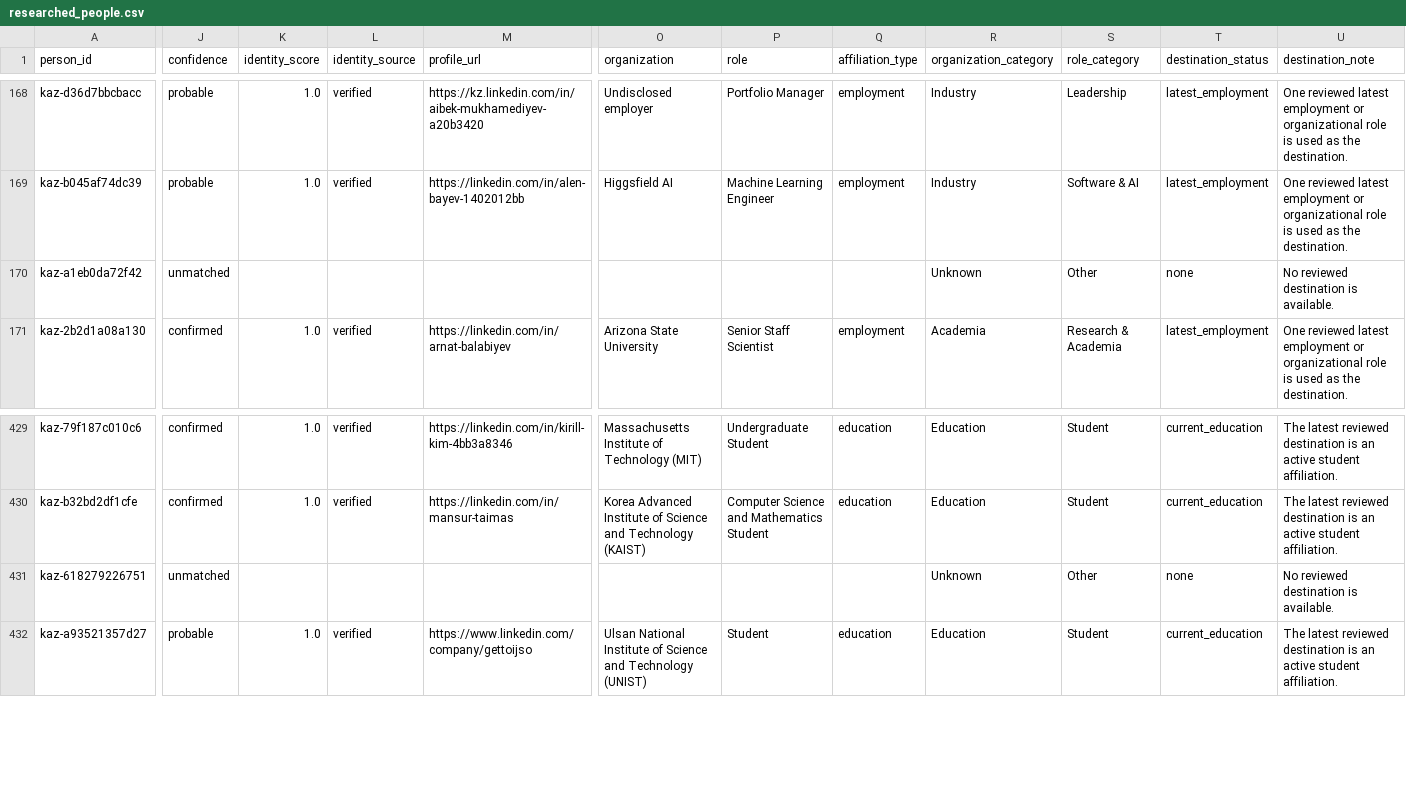
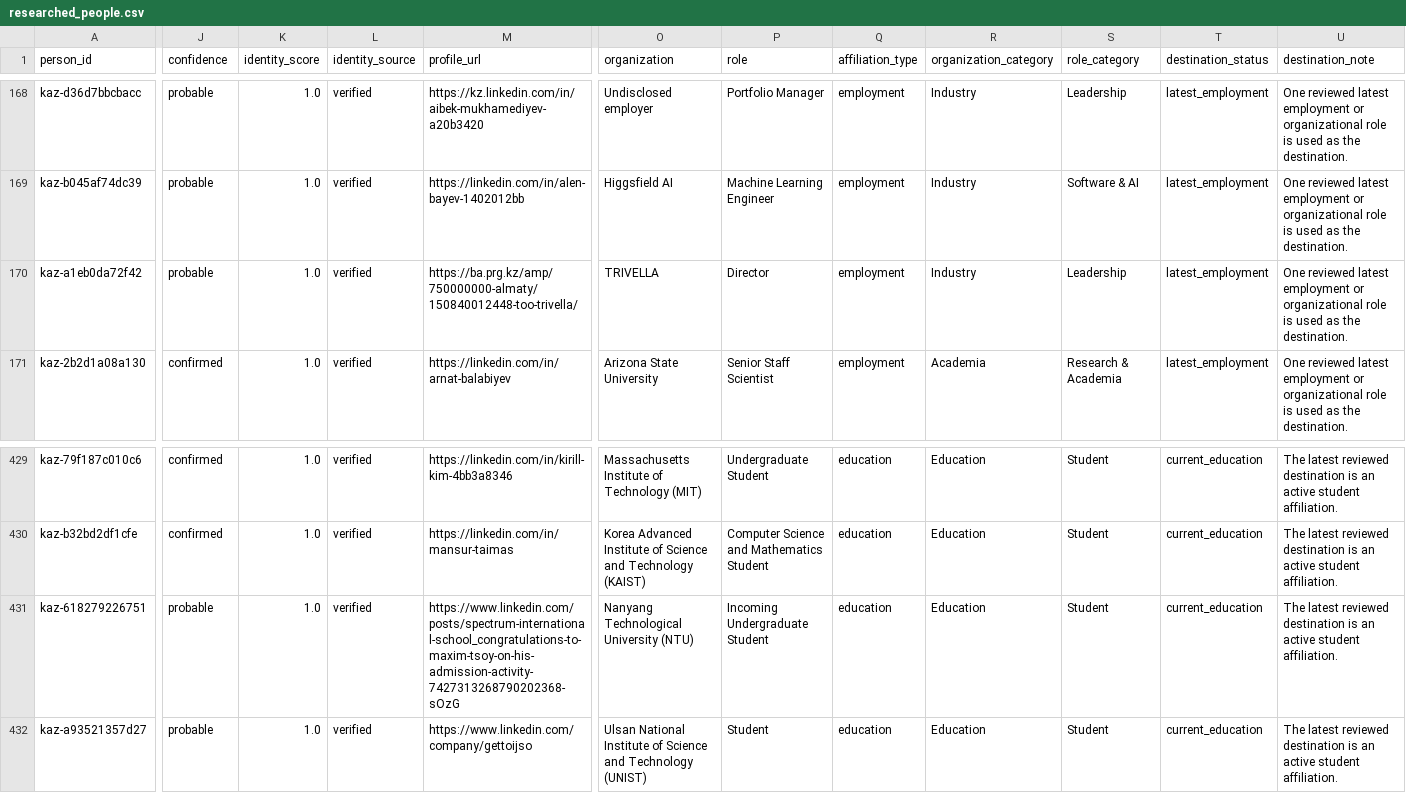
Before and after one commit to anpaure/kazakhstan-olympiad-outcomes, a CSV file: data/researched_people.csv, drawn as a sheet; only a part is shown, gaps mark what is left out; the diff covers the shown part only; the diff names each change by its address in the sheet, - before the commit and + after, or states it on an @@ line.

Commit message:
Add Arman and Maxim outcomes

```diff
--- a/data/researched_people.csv
+++ b/data/researched_people.csv
-J170 (confidence): unmatched
+J170 (confidence): probable
-K170 (identity_score): (empty)
+K170 (identity_score): 1.0
-L170 (identity_source): (empty)
+L170 (identity_source): verified
-M170 (profile_url): (empty)
+M170 (profile_url): https://ba.prg.kz/amp/750000000-almaty/150840012448-too-trivella/
-O170 (organization): (empty)
+O170 (organization): TRIVELLA
-P170 (role): (empty)
+P170 (role): Director
-Q170 (affiliation_type): (empty)
+Q170 (affiliation_type): employment
-R170 (organization_category): Unknown
+R170 (organization_category): Industry
-S170 (role_category): Other
+S170 (role_category): Leadership
-T170 (destination_status): none
+T170 (destination_status): latest_employment
-U170 (destination_note): No reviewed destination is available.
+U170 (destination_note): One reviewed latest employment or organizational role is used as the destination.
-J431 (confidence): unmatched
+J431 (confidence): probable
-K431 (identity_score): (empty)
+K431 (identity_score): 1.0
-L431 (identity_source): (empty)
+L431 (identity_source): verified
-M431 (profile_url): (empty)
+M431 (profile_url): https://www.linkedin.com/posts/spectrum-international-school_congratulations-to-maxim-tsoy-on-his-admission-activity-7427313268790202368-sOzG
-O431 (organization): (empty)
+O431 (organization): Nanyang Technological University (NTU)
-P431 (role): (empty)
+P431 (role): Incoming Undergraduate Student
-Q431 (affiliation_type): (empty)
+Q431 (affiliation_type): education
-R431 (organization_category): Unknown
+R431 (organization_category): Education
-S431 (role_category): Other
+S431 (role_category): Student
-T431 (destination_status): none
+T431 (destination_status): current_education
-U431 (destination_note): No reviewed destination is available.
+U431 (destination_note): The latest reviewed destination is an active student affiliation.
```
Also changed, not shown: 9 edited cells elsewhere in this file, data/audit/people.csv, data/audit/sources.csv, 27 other files.
